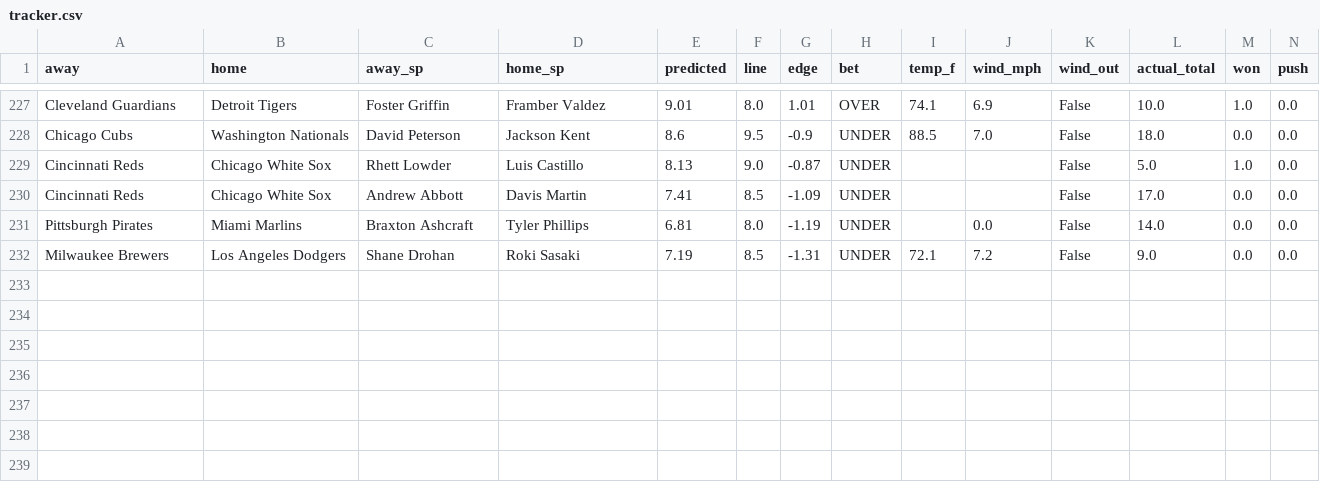
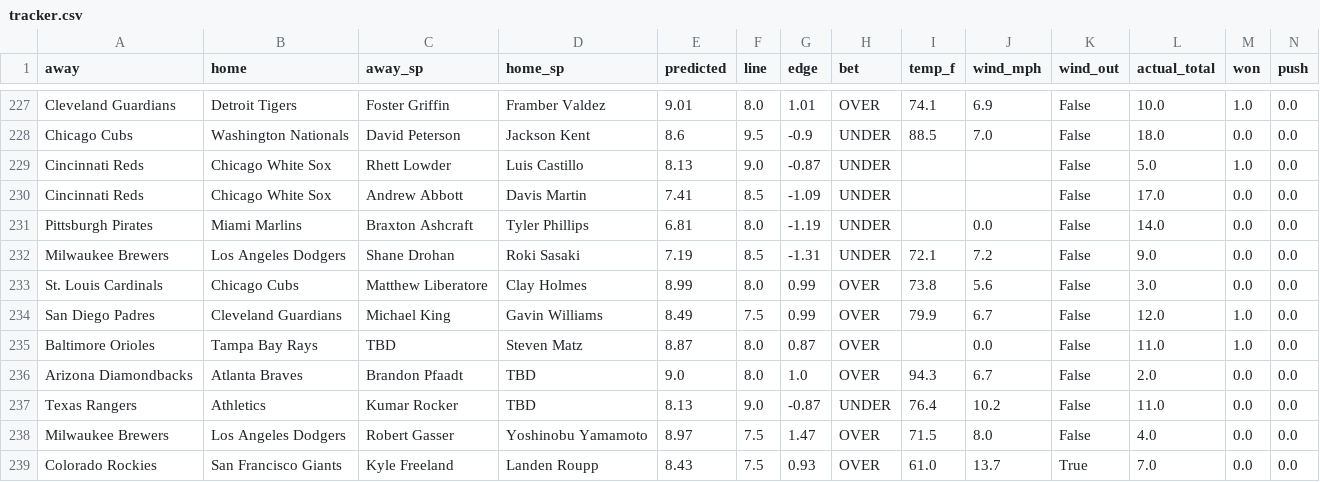
Before and after one commit to clabaughethan/mlb_totals_model, a CSV file: data/predictions/tracker.csv, drawn as a sheet; only a part is shown, gaps mark what is left out; rows hold the shown columns only; the diff names each change by its address in the sheet, - before the commit and + after, or states it on an @@ line.

```diff
--- a/data/predictions/tracker.csv
+++ b/data/predictions/tracker.csv
+row 233: St. Louis Cardinals | Chicago Cubs | Matthew Liberatore | Clay Holmes | 8.99 | 8.0 | 0.99 | OVER | 73.8 | 5.6 | False | 3.0 | 0.0 | 0.0
+row 234: San Diego Padres | Cleveland Guardians | Michael King | Gavin Williams | 8.49 | 7.5 | 0.99 | OVER | 79.9 | 6.7 | False | 12.0 | 1.0 | 0.0
+row 235: Baltimore Orioles | Tampa Bay Rays | TBD | Steven Matz | 8.87 | 8.0 | 0.87 | OVER |  | 0.0 | False | 11.0 | 1.0 | 0.0
+row 236: Arizona Diamondbacks | Atlanta Braves | Brandon Pfaadt | TBD | 9.0 | 8.0 | 1.0 | OVER | 94.3 | 6.7 | False | 2.0 | 0.0 | 0.0
+row 237: Texas Rangers | Athletics | Kumar Rocker | TBD | 8.13 | 9.0 | -0.87 | UNDER | 76.4 | 10.2 | False | 11.0 | 0.0 | 0.0
+row 238: Milwaukee Brewers | Los Angeles Dodgers | Robert Gasser | Yoshinobu Yamamoto | 8.97 | 7.5 | 1.47 | OVER | 71.5 | 8.0 | False | 4.0 | 0.0 | 0.0
+row 239: Colorado Rockies | San Francisco Giants | Kyle Freeland | Landen Roupp | 8.43 | 7.5 | 0.93 | OVER | 61.0 | 13.7 | True | 7.0 | 0.0 | 0.0
```
Also changed, not shown: data/predictions/predictions_2026-08-14.csv, 2 other files.
